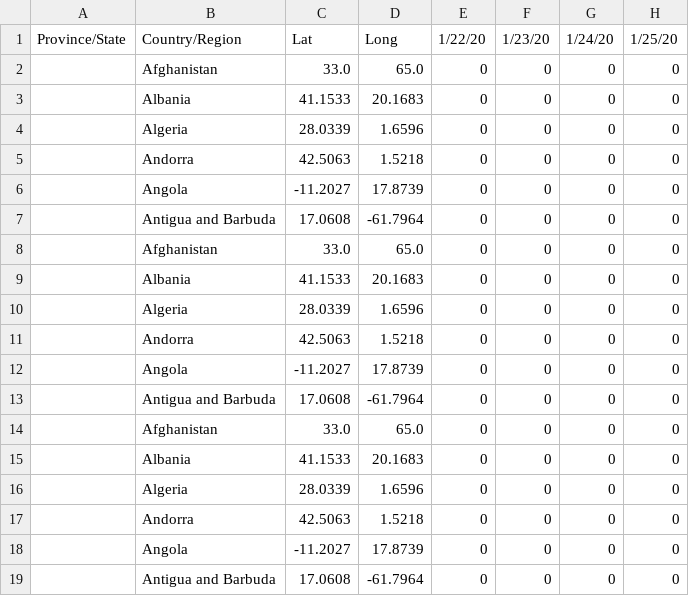
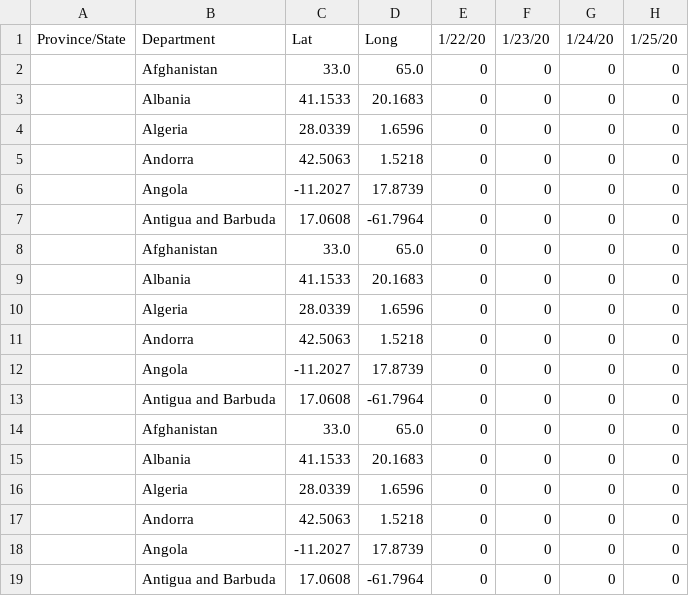
Before and after one commit to fabricioism/Covid19HN, a CSV file: time_series_covid19_confirmed_global.csv, drawn as a sheet; only a part is shown; the diff names each change by its address in the sheet, - before the commit and + after, or states it on an @@ line.

```diff
--- a/time_series_covid19_confirmed_global.csv
+++ b/time_series_covid19_confirmed_global.csv
-B1: Country/Region
+B1: Department
```
